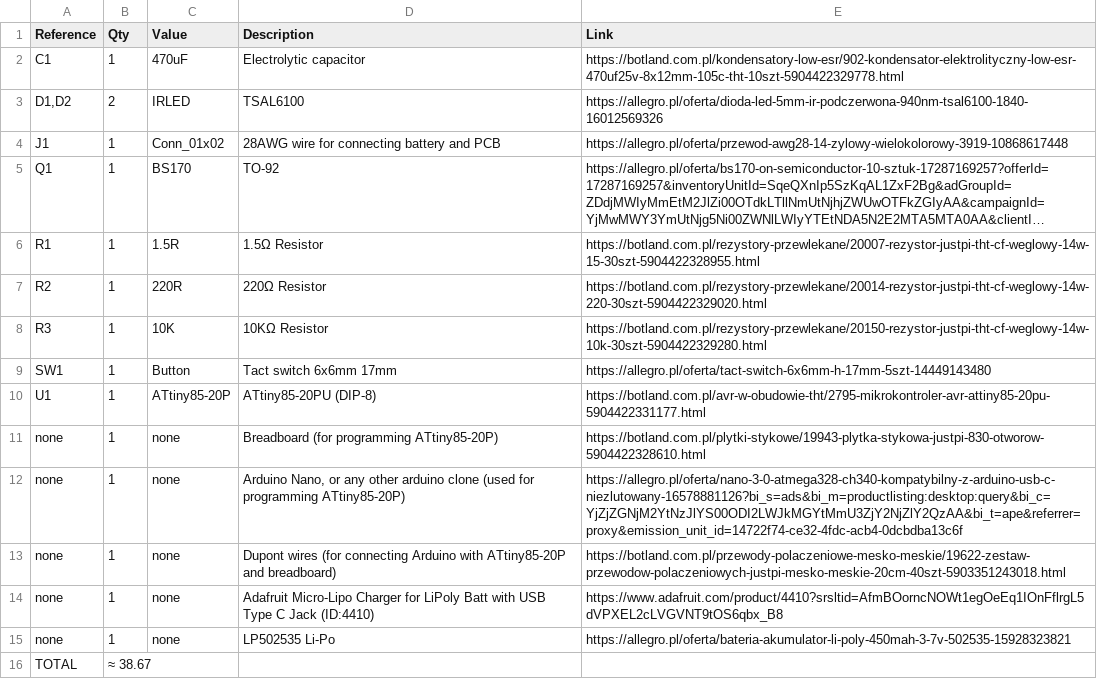
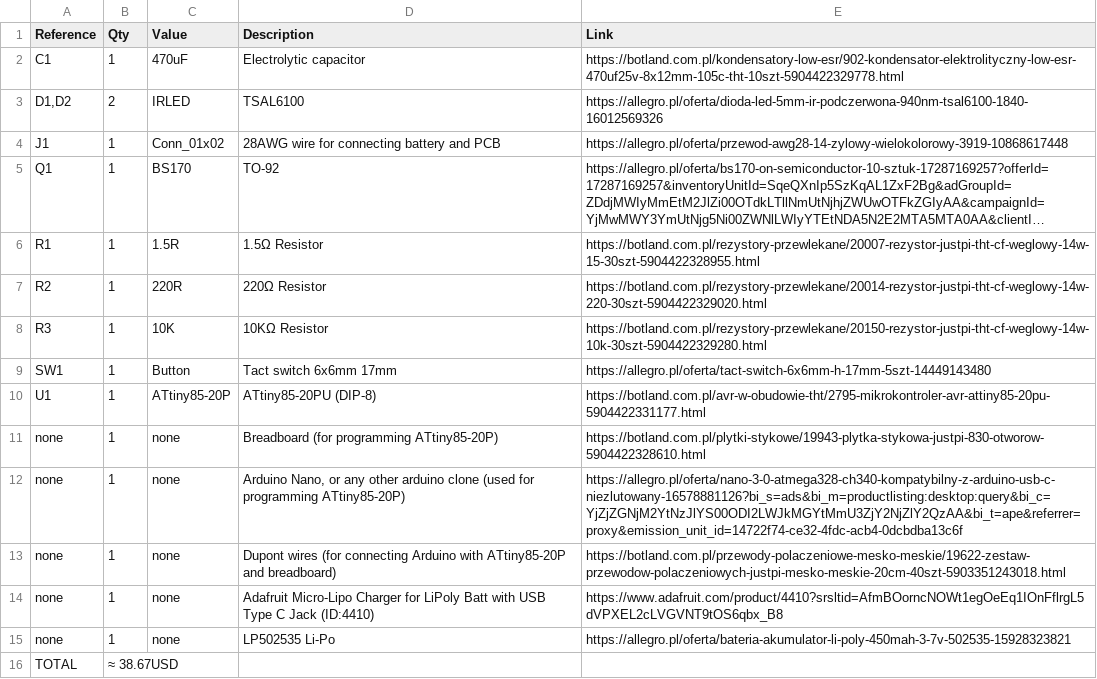
Before and after one commit to szpuszi/IRIS-V1, a CSV file: Manufacturing/BOM.csv, drawn as a sheet; long unchanged cells end in ….

Commit message:
Update BOM.csv

```diff
--- a/Manufacturing/BOM.csv
+++ b/Manufacturing/BOM.csv
@@ -15,2 +15,2 @@ none,1,none,Adafruit Micro-Lipo Charger for LiPoly Batt with USB Type C Jack (ID
 none,1,none,LP502535 Li-Po,https://allegro.pl/oferta/bateria-akumulator-li-poly-450mah-3-7v-502535-15928323821
-TOTAL,≈ 38.67, , ,
+TOTAL,≈ 38.67USD, , ,
```
